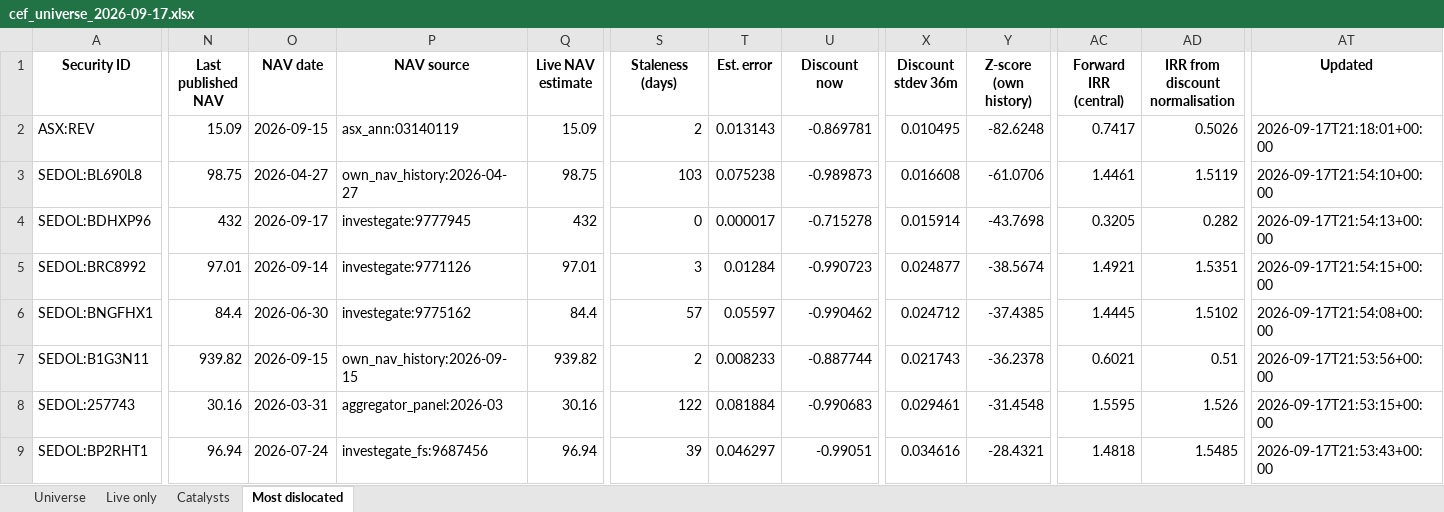
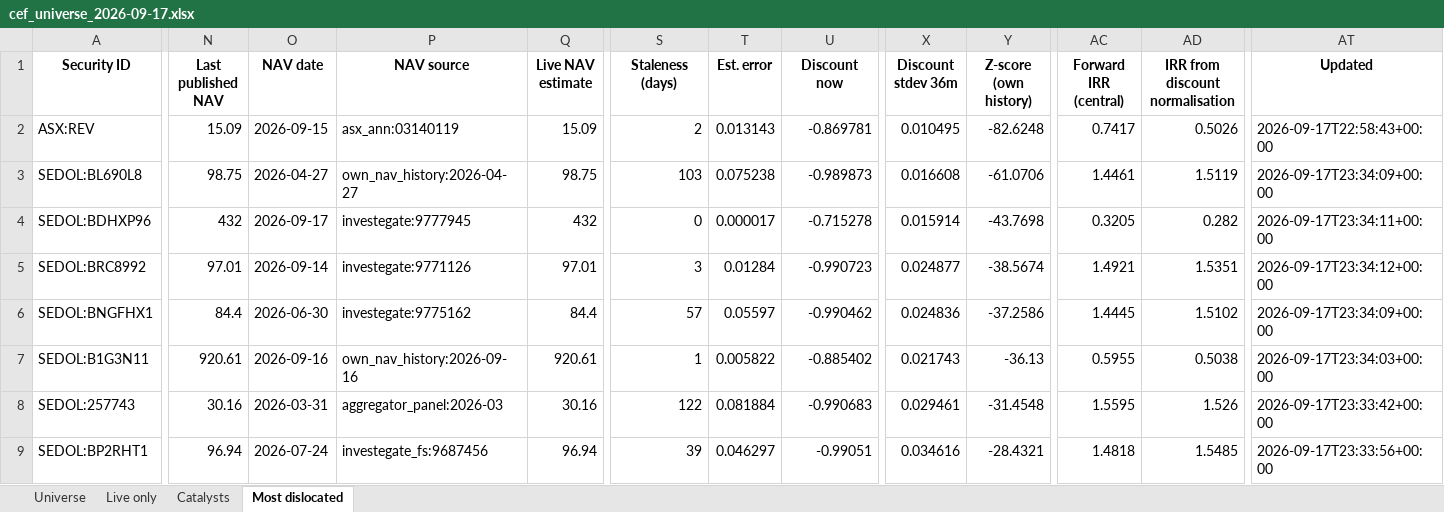
Before and after one commit to hdcapital/cef-research, an Excel workbook: outputs/live/cef_universe_2026-09-17.xlsx, sheet Most dislocated, drawn as a sheet; only a part is shown, gaps mark what is left out; values as stored, in another font and other column widths than the file's, no borders; the diff covers the shown part only; the diff names each change by its address in the sheet, - before the commit and + after, or states it on an @@ line.

```diff
--- a/outputs/live/cef_universe_2026-09-17.xlsx (sheet Most dislocated)
+++ b/outputs/live/cef_universe_2026-09-17.xlsx (sheet Most dislocated)
-AT2 (Updated): 2026-09-17T21:18:01+00:00
+AT2 (Updated): 2026-09-17T22:58:43+00:00
-AT3 (Updated): 2026-09-17T21:54:10+00:00
+AT3 (Updated): 2026-09-17T23:34:09+00:00
-AT4 (Updated): 2026-09-17T21:54:13+00:00
+AT4 (Updated): 2026-09-17T23:34:11+00:00
-AT5 (Updated): 2026-09-17T21:54:15+00:00
+AT5 (Updated): 2026-09-17T23:34:12+00:00
-X6 (Discount stdev 36m): 0.024712
+X6 (Discount stdev 36m): 0.024836
-Y6 (Z-score (own history)): -37.4385
+Y6 (Z-score (own history)): -37.2586
-AT6 (Updated): 2026-09-17T21:54:08+00:00
+AT6 (Updated): 2026-09-17T23:34:09+00:00
-N7 (Last published NAV): 939.82
+N7 (Last published NAV): 920.61
-O7 (NAV date): 2026-09-15
+O7 (NAV date): 2026-09-16
-P7 (NAV source): own_nav_history:2026-09-15
+P7 (NAV source): own_nav_history:2026-09-16
-Q7 (Live NAV estimate): 939.82
+Q7 (Live NAV estimate): 920.61
-S7 (Staleness (days)): 2
+S7 (Staleness (days)): 1
-T7 (Est. error): 0.008233
+T7 (Est. error): 0.005822
-U7 (Discount now): -0.887744
+U7 (Discount now): -0.885402
-Y7 (Z-score (own history)): -36.2378
+Y7 (Z-score (own history)): -36.13
-AC7 (Forward IRR (central)): 0.6021
+AC7 (Forward IRR (central)): 0.5955
-AD7 (IRR from discount normalisation): 0.51
+AD7 (IRR from discount normalisation): 0.5038
-AT7 (Updated): 2026-09-17T21:53:56+00:00
+AT7 (Updated): 2026-09-17T23:34:03+00:00
-AT8 (Updated): 2026-09-17T21:53:15+00:00
+AT8 (Updated): 2026-09-17T23:33:42+00:00
-AT9 (Updated): 2026-09-17T21:53:43+00:00
+AT9 (Updated): 2026-09-17T23:33:56+00:00
```
Also changed, not shown: 6 added rows, 6 removed rows and 96 edited cells elsewhere in this sheet, sheet Universe, sheet Live only, 14 other files.
